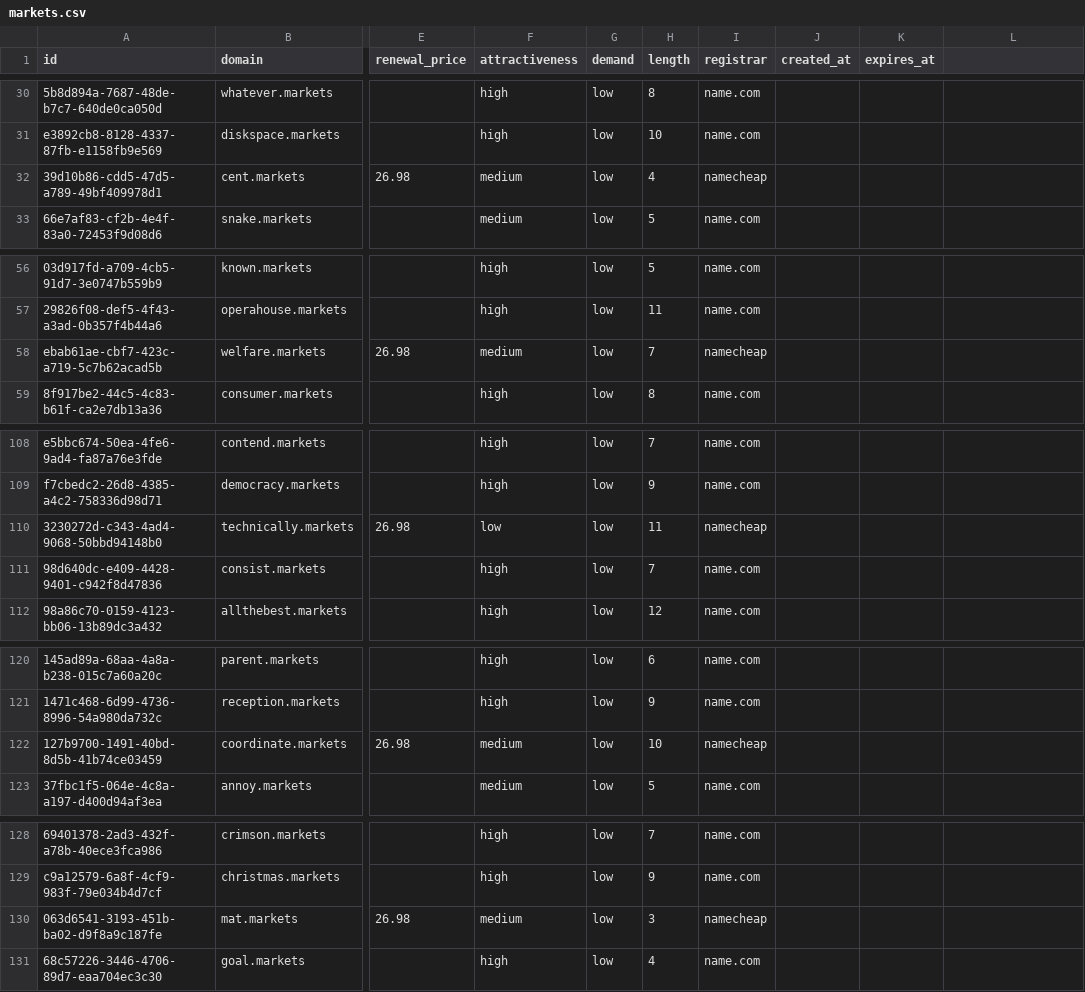
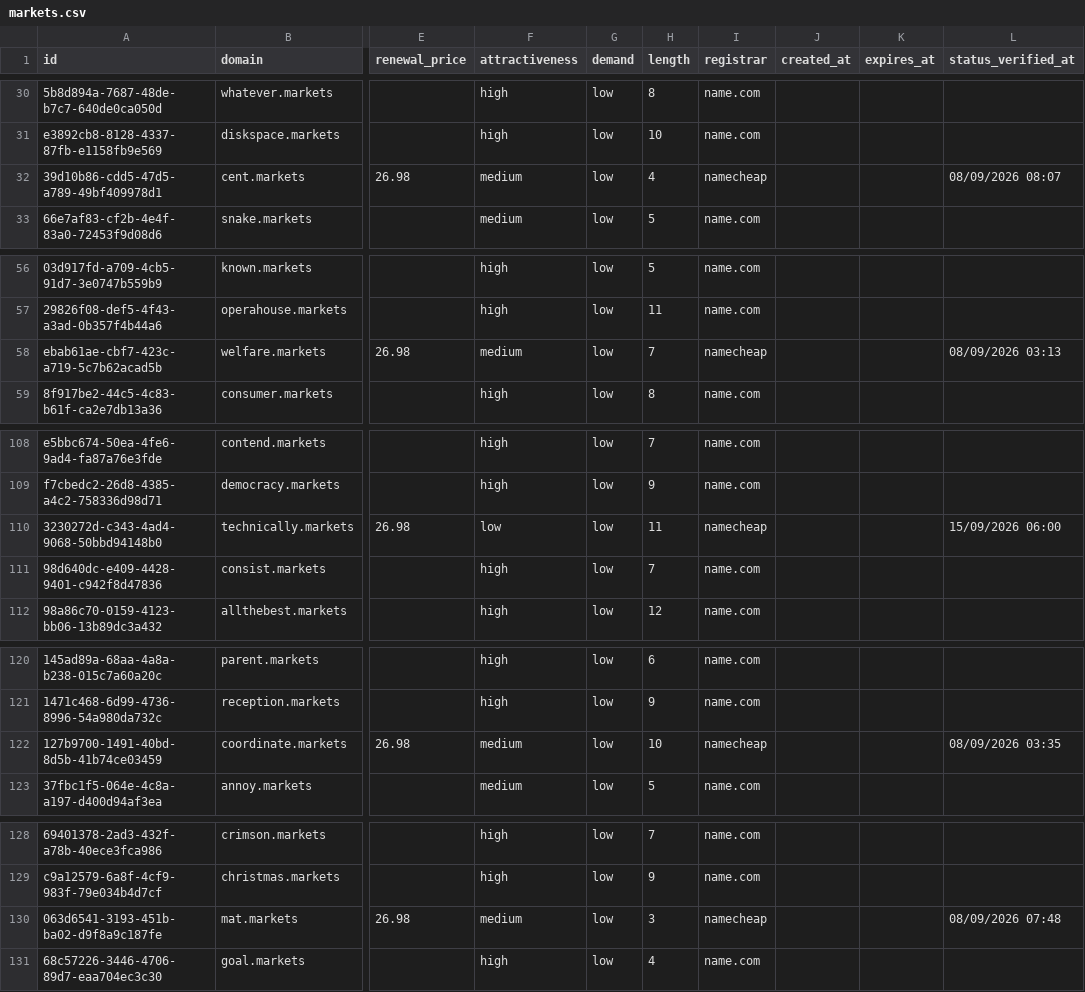
Before and after one commit to UniqueDomains/markets-oneword-domains, a CSV file: markets.csv, drawn as a sheet; only a part is shown, gaps mark what is left out; the diff covers the shown part only; the diff names each change by its address in the sheet, - before the commit and + after, or states it on an @@ line.

```diff
--- a/markets.csv
+++ b/markets.csv
-L1: (empty)
+L1: status_verified_at
-L32 (status_verified_at): (empty)
+L32 (status_verified_at): 08/09/2026 08:07
-L58 (status_verified_at): (empty)
+L58 (status_verified_at): 08/09/2026 03:13
-L110 (status_verified_at): (empty)
+L110 (status_verified_at): 15/09/2026 06:00
-L122 (status_verified_at): (empty)
+L122 (status_verified_at): 08/09/2026 03:35
-L130 (status_verified_at): (empty)
+L130 (status_verified_at): 08/09/2026 07:48
```
Also changed, not shown: 28 edited cells elsewhere in this file, 6 other files.
